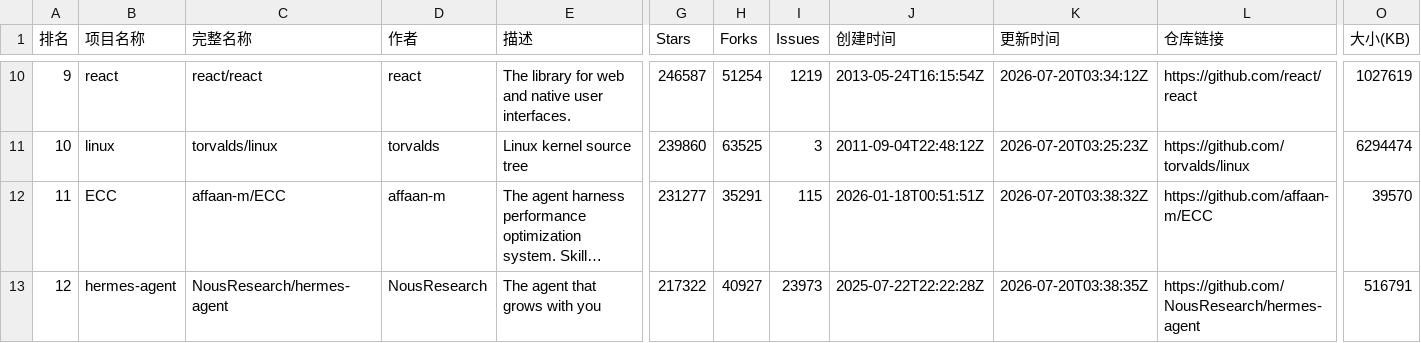
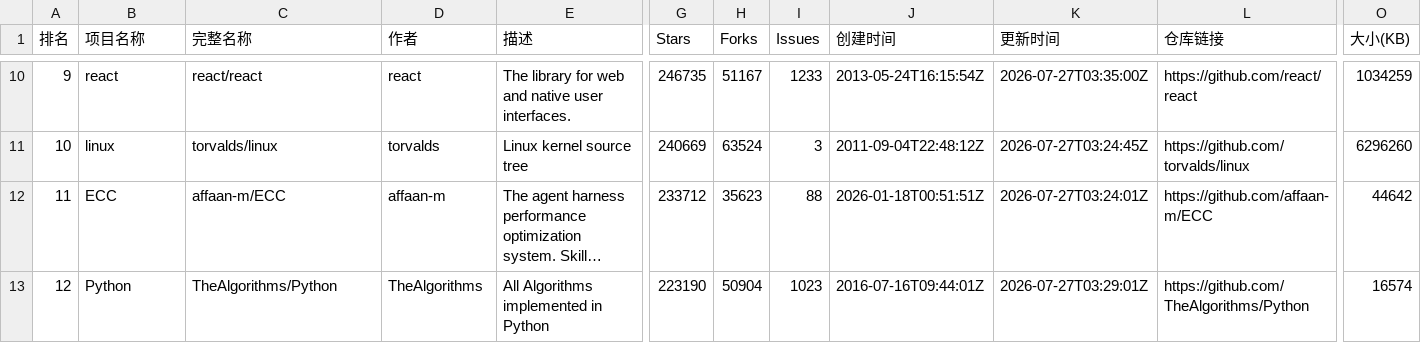
Before and after one commit to aimkick/githubrank, a CSV file: data/📈 本周成长最快_排名.csv, drawn as a sheet; only a part is shown, gaps mark what is left out; long unchanged cells end in …; the diff covers the shown part only; the diff names each change by its address in the sheet, - before the commit and + after, or states it on an @@ line.

```diff
--- a/data/📈 本周成长最快_排名.csv
+++ b/data/📈 本周成长最快_排名.csv
-G10 (Stars): 246587
+G10 (Stars): 246735
-H10 (Forks): 51254
+H10 (Forks): 51167
-I10 (Issues): 1219
+I10 (Issues): 1233
-K10 (更新时间): 2026-07-20T03:34:12Z
+K10 (更新时间): 2026-07-27T03:35:00Z
-O10 (大小(KB)): 1027619
+O10 (大小(KB)): 1034259
-G11 (Stars): 239860
+G11 (Stars): 240669
-H11 (Forks): 63525
+H11 (Forks): 63524
-K11 (更新时间): 2026-07-20T03:25:23Z
+K11 (更新时间): 2026-07-27T03:24:45Z
-O11 (大小(KB)): 6294474
+O11 (大小(KB)): 6296260
-G12 (Stars): 231277
+G12 (Stars): 233712
-H12 (Forks): 35291
+H12 (Forks): 35623
-I12 (Issues): 115
+I12 (Issues): 88
-K12 (更新时间): 2026-07-20T03:38:32Z
+K12 (更新时间): 2026-07-27T03:24:01Z
-O12 (大小(KB)): 39570
+O12 (大小(KB)): 44642
-B13 (项目名称): hermes-agent
+B13 (项目名称): Python
-C13 (完整名称): NousResearch/hermes-agent
+C13 (完整名称): TheAlgorithms/Python
-D13 (作者): NousResearch
+D13 (作者): TheAlgorithms
-E13 (描述): The agent that grows with you
+E13 (描述): All Algorithms implemented in Python
-G13 (Stars): 217322
+G13 (Stars): 223190
-H13 (Forks): 40927
+H13 (Forks): 50904
-I13 (Issues): 23973
+I13 (Issues): 1023
-J13 (创建时间): 2025-07-22T22:22:28Z
+J13 (创建时间): 2016-07-16T09:44:01Z
-K13 (更新时间): 2026-07-20T03:38:35Z
+K13 (更新时间): 2026-07-27T03:29:01Z
-L13 (仓库链接): https://github.com/NousResearch/hermes-agent
+L13 (仓库链接): https://github.com/TheAlgorithms/Python
-O13 (大小(KB)): 516791
+O13 (大小(KB)): 16574
```
Also changed, not shown: 146 edited cells elsewhere in this file, data/JavaScript_排名.csv, data/MATLAB_排名.csv, 17 other files.
